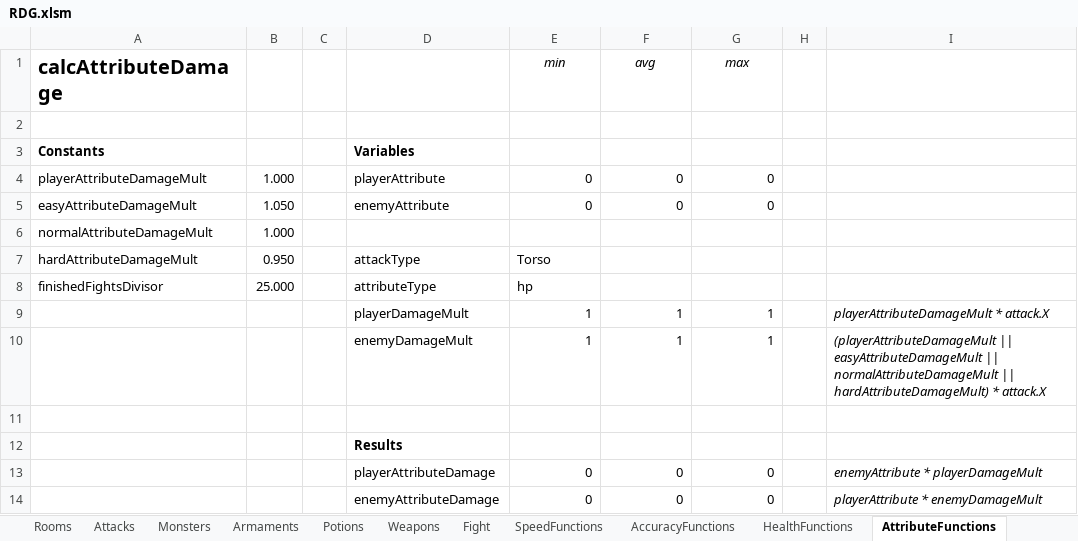
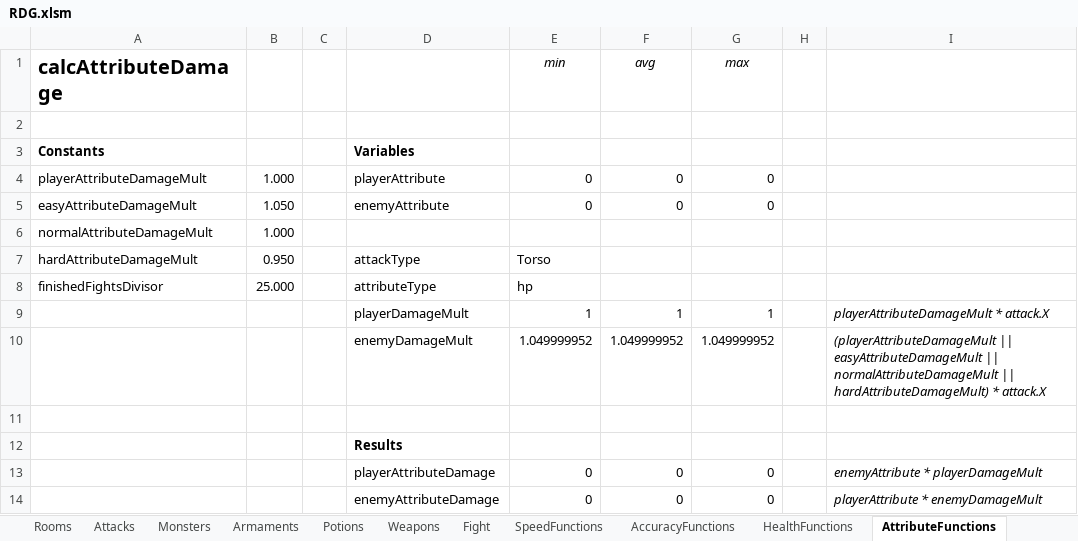
Before and after one commit to flohil/RDGcpp, an Excel workbook: RDG++/res/RDG.xlsm, sheet AttributeFunctions, drawn as a sheet; values as stored, in another font and other column widths than the file's, no borders; charts and pictures not drawn; removed rows and columns are numbered as before the commit, all else as after; the diff names each change by its address in the sheet, - before the commit and + after, or states it on an @@ line.

```diff
--- a/RDG++/res/RDG.xlsm (sheet AttributeFunctions)
+++ b/RDG++/res/RDG.xlsm (sheet AttributeFunctions)
-row 10:  |  |  | enemyDamageMult | 1 | 1 | 1 |  | (playerAttributeDamageMult || easyAttributeDamageMult || normalAttributeDamageMult || hardAttributeDamageMult) * attack.X
+row 10:  |  |  | enemyDamageMult | 1.049999952 | 1.049999952 | 1.049999952 |  | (playerAttributeDamageMult || easyAttributeDamageMult || normalAttributeDamageMult || hardAttributeDamageMult) * attack.X
```
Also changed, not shown: sheet Fight, sheet SpeedFunctions, sheet HealthFunctions, sheet AccuracyFunctions, 1 other file.
